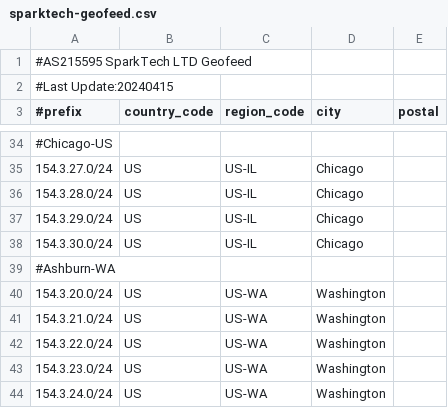
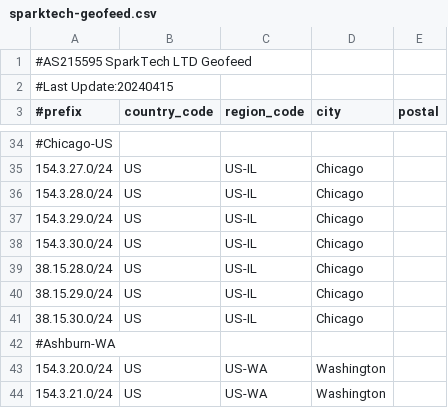
Before and after one commit to SparktTech/sparktech-geofeed, a CSV file: sparktech-geofeed.csv, drawn as a sheet; only a part is shown, gaps mark what is left out; the shorter side is filled out with more unchanged rows; the diff names each change by its address in the sheet, - before the commit and + after, or states it on an @@ line.

Commit message:
update-chicago

```diff
--- a/sparktech-geofeed.csv
+++ b/sparktech-geofeed.csv
+row 39: 38.15.28.0/24 | US | US-IL | Chicago
+row 40: 38.15.29.0/24 | US | US-IL | Chicago
+row 41: 38.15.30.0/24 | US | US-IL | Chicago
```
Also changed, not shown: sparktech-network-geofeed.csv.
